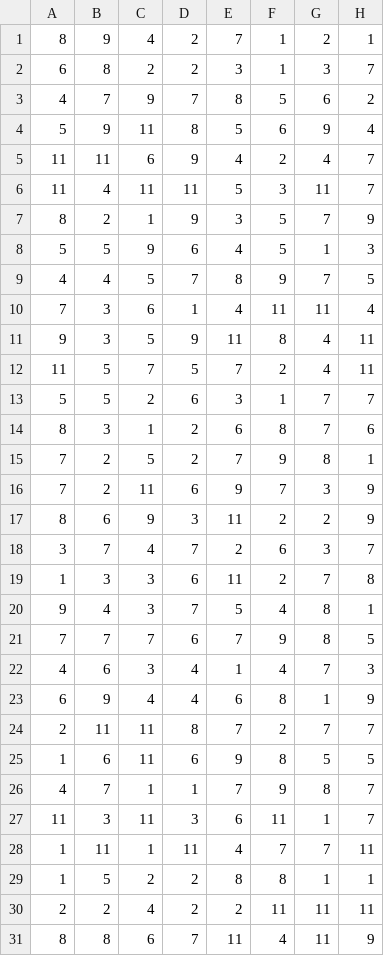
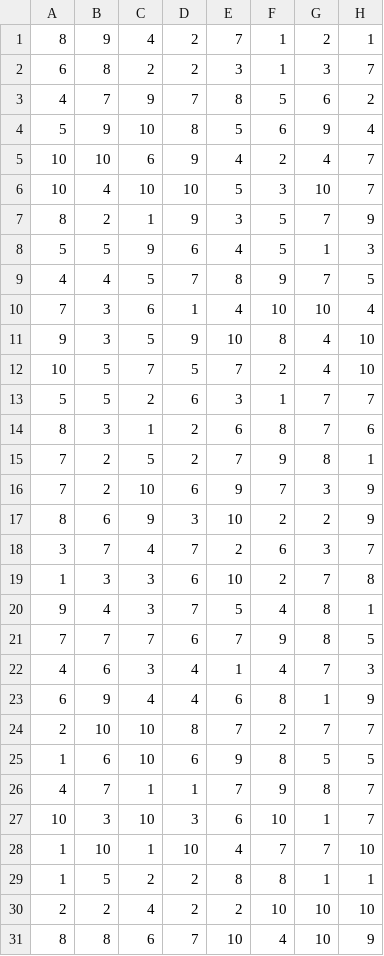
Before and after one commit to AlbertoMillanC/Python_exercises_and_practices, a CSV file: datos_red_grupos8.csv, drawn as a sheet; only a part is shown; the diff covers the shown part only.

```diff
--- a/datos_red_grupos8.csv
+++ b/datos_red_grupos8.csv
@@ -3,5 +3,5 @@
 4,7,9,7,8,5,6,2
-5,9,11,8,5,6,9,4
-11,11,6,9,4,2,4,7
-11,4,11,11,5,3,11,7
+5,9,10,8,5,6,9,4
+10,10,6,9,4,2,4,7
+10,4,10,10,5,3,10,7
 8,2,1,9,3,5,7,9
@@ -9,5 +9,5 @@
 4,4,5,7,8,9,7,5
-7,3,6,1,4,11,11,4
-9,3,5,9,11,8,4,11
-11,5,7,5,7,2,4,11
+7,3,6,1,4,10,10,4
+9,3,5,9,10,8,4,10
+10,5,7,5,7,2,4,10
 5,5,2,6,3,1,7,7
@@ -15,6 +15,6 @@
 7,2,5,2,7,9,8,1
-7,2,11,6,9,7,3,9
-8,6,9,3,11,2,2,9
+7,2,10,6,9,7,3,9
+8,6,9,3,10,2,2,9
 3,7,4,7,2,6,3,7
-1,3,3,6,11,2,7,8
+1,3,3,6,10,2,7,8
 9,4,3,7,5,4,8,1
@@ -23,9 +23,9 @@
 6,9,4,4,6,8,1,9
-2,11,11,8,7,2,7,7
-1,6,11,6,9,8,5,5
+2,10,10,8,7,2,7,7
+1,6,10,6,9,8,5,5
 4,7,1,1,7,9,8,7
-11,3,11,3,6,11,1,7
-1,11,1,11,4,7,7,11
+10,3,10,3,6,10,1,7
+1,10,1,10,4,7,7,10
 1,5,2,2,8,8,1,1
-2,2,4,2,2,11,11,11
-8,8,6,7,11,4,11,9
+2,2,4,2,2,10,10,10
+8,8,6,7,10,4,10,9
```
Also changed, not shown: 15 edited cells elsewhere in this file, 5 other files.
